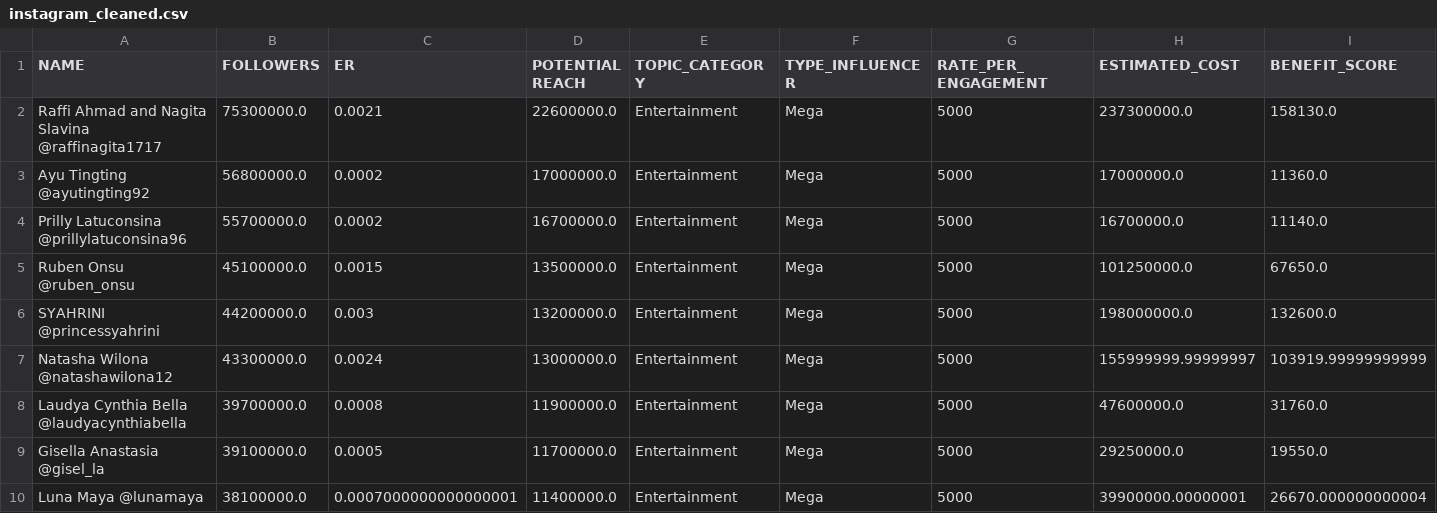
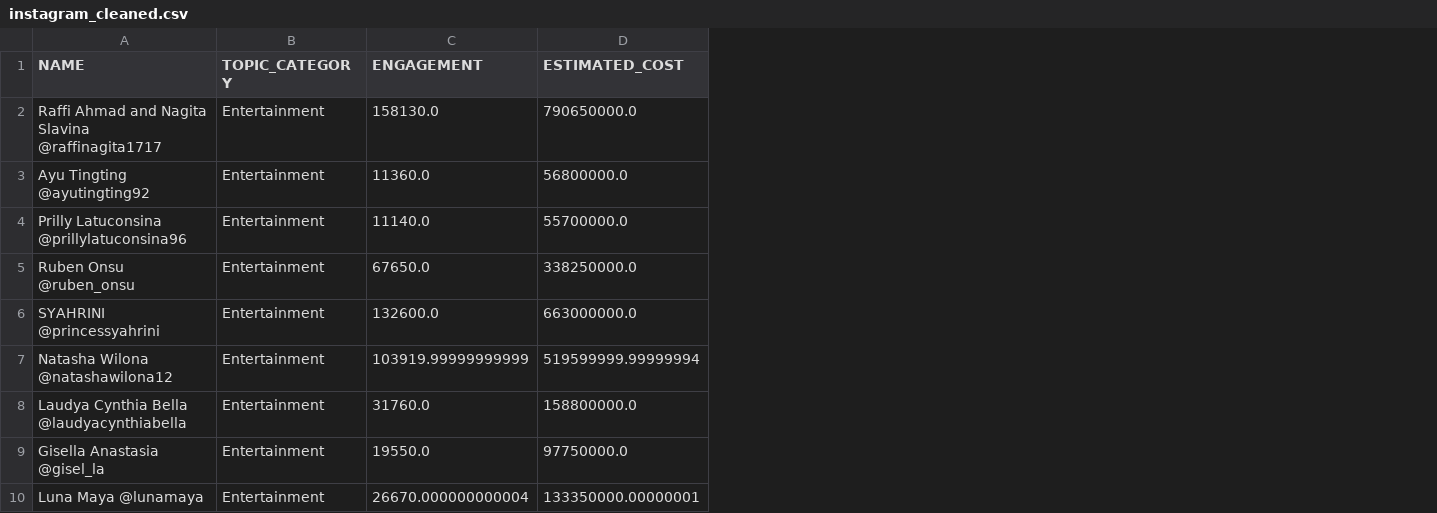
Before and after one commit to zakiBAEEE/Tugas-Akhir-Strategi-Algoritmik, a CSV file: data/fix/instagram_cleaned.csv, drawn as a sheet; only a part is shown; removed rows and columns are numbered as before the commit, all else as after; the diff names each change by its address in the sheet, - before the commit and + after, or states it on an @@ line.

```diff
--- a/data/fix/instagram_cleaned.csv
+++ b/data/fix/instagram_cleaned.csv
-column B (FOLLOWERS), rows 2-10: 75300000.0 | 56800000.0 | 55700000.0 | 45100000.0 | 44200000.0 | 43300000.0 | 39700000.0 | 39100000.0 | 38100000.0
-column C (ER), rows 2-10: 0.0021 | 0.0002 | 0.0002 | 0.0015 | 0.003 | 0.0024 | 0.0008 | 0.0005 | 0.0007000000000000001
-column D (POTENTIAL REACH), rows 2-10: 22600000.0 | 17000000.0 | 16700000.0 | 13500000.0 | 13200000.0 | 13000000.0 | 11900000.0 | 11700000.0 | 11400000.0
-column F (TYPE_INFLUENCER), rows 2-10: all Mega
-column G (RATE_PER_ENGAGEMENT), rows 2-10: all 5000
-column H (ESTIMATED_COST), rows 2-10: 237300000.0 | 17000000.0 | 16700000.0 | 101250000.0 | 198000000.0 | 155999999.99999997 | 47600000.0 | 29250000.0 | 39900000.00000001
+column D (ESTIMATED_COST), rows 2-10: 790650000.0 | 56800000.0 | 55700000.0 | 338250000.0 | 663000000.0 | 519599999.99999994 | 158800000.0 | 97750000.0 | 133350000.00000001
-C1: BENEFIT_SCORE
+C1: ENGAGEMENT
```
Also changed, not shown: data/fix/threads_cleaned.csv, 6 other files.
